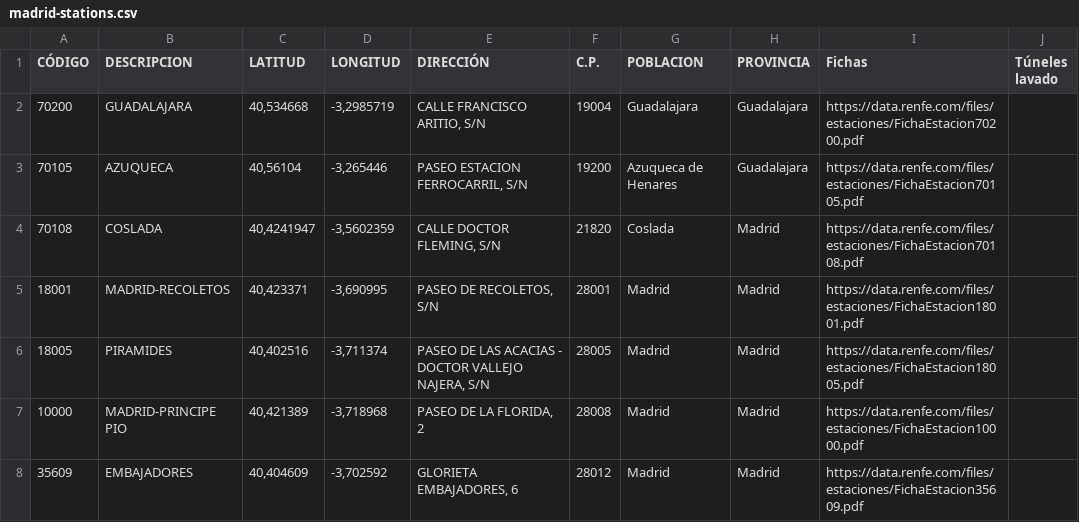
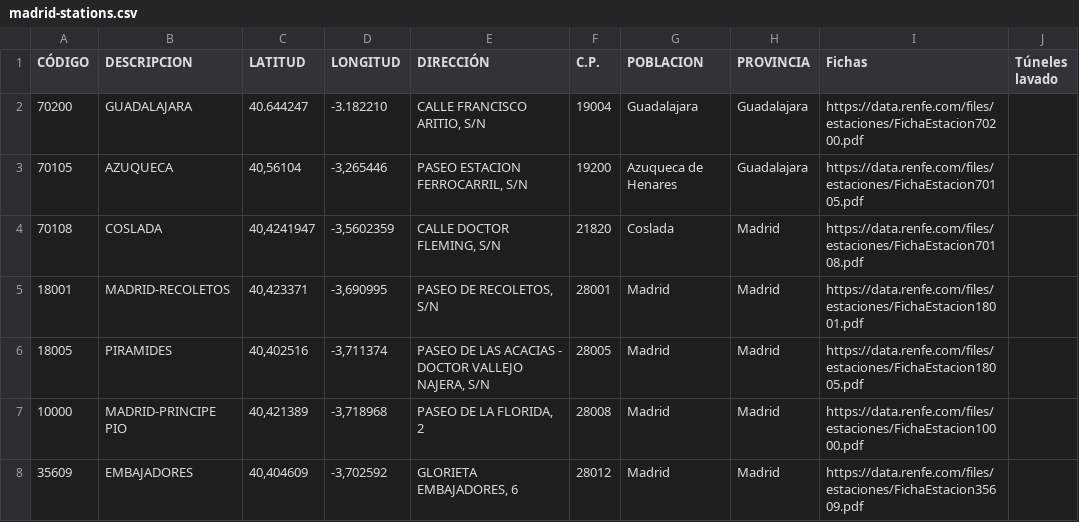
Before and after one commit to Raulrrp/tfg_cercanias_bajo_control, a CSV file: server/data_files/stations/madrid-stations.csv, drawn as a sheet; only a part is shown.

```diff
--- a/server/data_files/stations/madrid-stations.csv
+++ b/server/data_files/stations/madrid-stations.csv
@@ -1,3 +1,3 @@
  CÓDIGO;DESCRIPCION;LATITUD;LONGITUD;DIRECCIÓN;C.P.;POBLACION;PROVINCIA;Fichas;Túneles lavado
-70200;GUADALAJARA;40,534668;-3,2985719;CALLE FRANCISCO ARITIO, S/N;19004;Guadalajara;Guadalajara;https://data.renfe.com/files/estaciones/FichaEstacion70200.pdf;
+70200;GUADALAJARA;40.644247;-3.182210;CALLE FRANCISCO ARITIO, S/N;19004;Guadalajara;Guadalajara;https://data.renfe.com/files/estaciones/FichaEstacion70200.pdf;
 70105;AZUQUECA;40,56104;-3,265446;PASEO ESTACION FERROCARRIL, S/N;19200;Azuqueca de Henares;Guadalajara;https://data.renfe.com/files/estaciones/FichaEstacion70105.pdf;
```
Also changed, not shown: server/data_files/stations/barcelona-stations.csv, server/data_files/stations/murcia-alicante-stations.csv, 1 other file.
